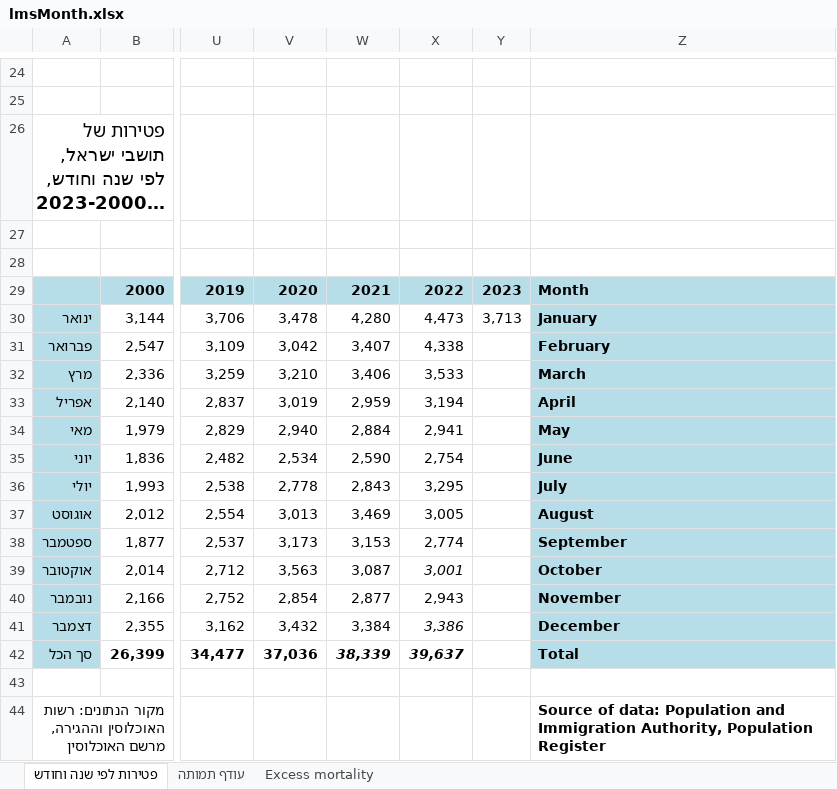
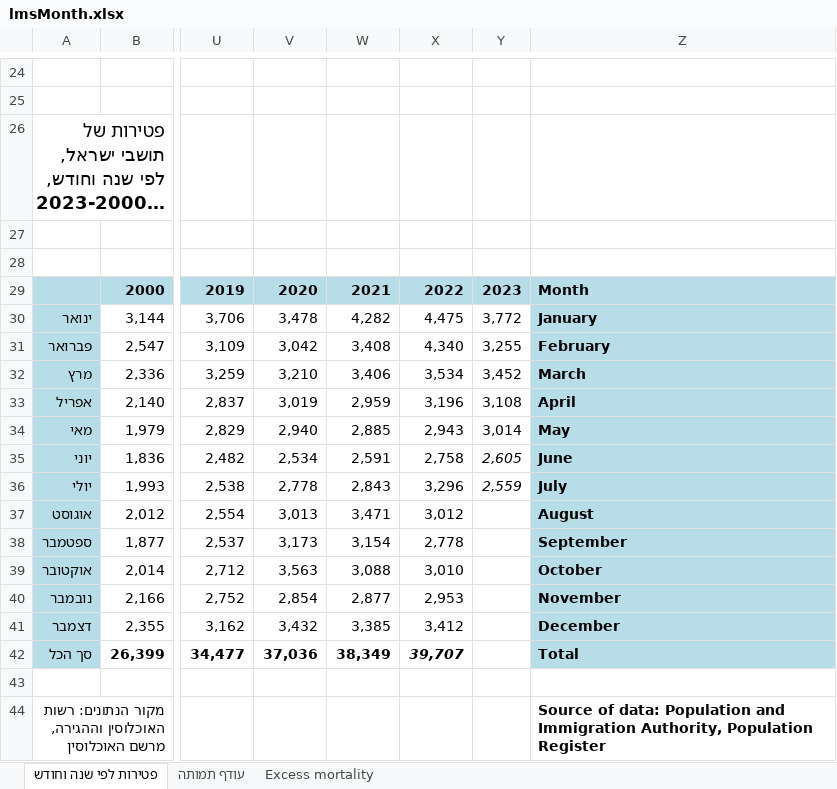
Before and after one commit to yuval-harpaz/covid-19-israel-matlab, an Excel workbook: data/Israel/lmsMonth.xlsx, sheet פטירות לפי שנה וחודש, drawn as a sheet; only a part is shown, gaps mark what is left out; long unchanged cells end in …; values as stored, in another font and other column widths than the file's, no borders; charts and pictures not drawn; the diff covers the shown part only; the diff names each change by its address in the sheet, - before the commit and + after, or states it on an @@ line.

```diff
--- a/data/Israel/lmsMonth.xlsx (sheet פטירות לפי שנה וחודש)
+++ b/data/Israel/lmsMonth.xlsx (sheet פטירות לפי שנה וחודש)
-W30: 4,280
+W30: 4,282
-X30: 4,473
+X30: 4,475
-Y30: 3,713
+Y30: 3,772
-W31: 3,407
+W31: 3,408
-X31: 4,338
+X31: 4,340
-Y31: (empty)
+Y31: 3,255
-X32: 3,533
+X32: 3,534
-Y32: (empty)
+Y32: 3,452
-X33: 3,194
+X33: 3,196
-Y33: (empty)
+Y33: 3,108
-W34: 2,884
+W34: 2,885
-X34: 2,941
+X34: 2,943
-Y34: (empty)
+Y34: 3,014
-W35: 2,590
+W35: 2,591
-X35: 2,754
+X35: 2,758
-Y35: (empty)
+Y35: 2,605
-X36: 3,295
+X36: 3,296
-Y36: (empty)
+Y36: 2,559
-W37: 3,469
+W37: 3,471
-X37: 3,005
+X37: 3,012
-W38: 3,153
+W38: 3,154
-X38: 2,774
+X38: 2,778
-W39: 3,087
+W39: 3,088
-X39: 3,001
+X39: 3,010
-X39 italic: on
+X39 italic: off
-X40: 2,943
+X40: 2,953
-W41: 3,384
+W41: 3,385
-X41: 3,386
+X41: 3,412
-X41 italic: on
+X41 italic: off
-W42: 38,339
+W42: 38,349
-W42 italic: on
+W42 italic: off
-X42: 39,637
+X42: 39,707
```
Also changed, not shown: 37 edited cells and cell formats elsewhere in this sheet, sheet Excess mortality, sheet עודף תמותה, charts or pictures, data/Israel/WasteWater_Data.xlsx, 9 other files.
